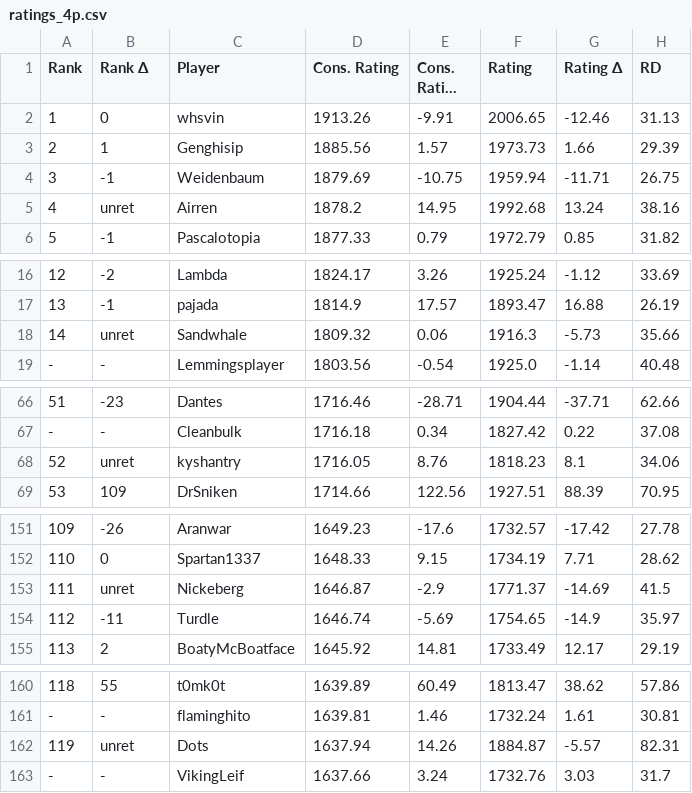
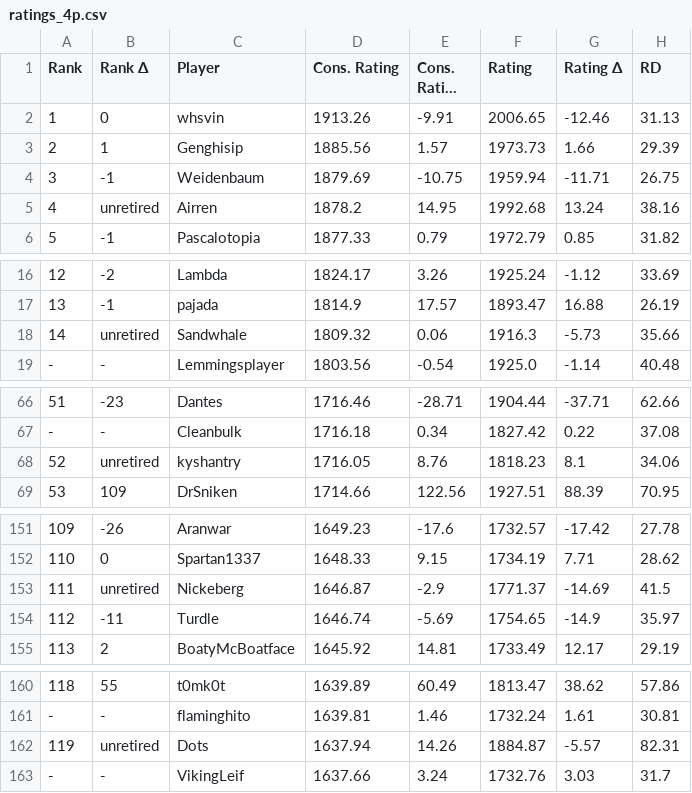
Before and after one commit to ausberg/tta_ratings, a CSV file: ratings/ratings_4p.csv, drawn as a sheet; only a part is shown, gaps mark what is left out; long unchanged cells end in …; the diff covers the shown part only; the diff names each change by its address in the sheet, - before the commit and + after, or states it on an @@ line.

```diff
--- a/ratings/ratings_4p.csv
+++ b/ratings/ratings_4p.csv
-B5 (Rank Δ): unret
+B5 (Rank Δ): unretired
-B18 (Rank Δ): unret
+B18 (Rank Δ): unretired
-B68 (Rank Δ): unret
+B68 (Rank Δ): unretired
-B153 (Rank Δ): unret
+B153 (Rank Δ): unretired
-B162 (Rank Δ): unret
+B162 (Rank Δ): unretired
```
Also changed, not shown: 5 edited cells elsewhere in this file, ratings/ratings_2p.csv, ratings/ratings_3p.csv, 2 other files.
